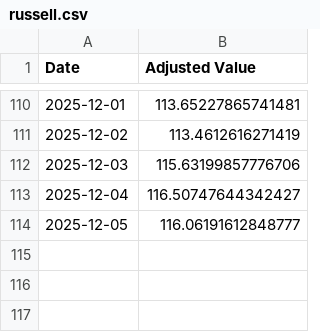
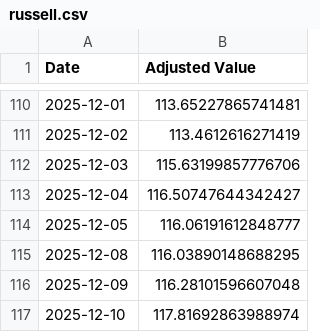
Before and after one commit to pchaganti/gx-Micro-Cap-Experiment, a CSV file: Frontend/Baseline CSVs/russell.csv, drawn as a sheet; only a part is shown, gaps mark what is left out; the diff names each change by its address in the sheet, - before the commit and + after, or states it on an @@ line.

```diff
--- a/Frontend/Baseline CSVs/russell.csv
+++ b/Frontend/Baseline CSVs/russell.csv
+row 115: 2025-12-08 | 116.03890148688295
+row 116: 2025-12-09 | 116.28101596607048
+row 117: 2025-12-10 | 117.81692863988974
```
Also changed, not shown: Frontend/Baseline CSVs/sp500.csv, Scripts and CSV Files/Daily Updates.csv, 1 other file.
